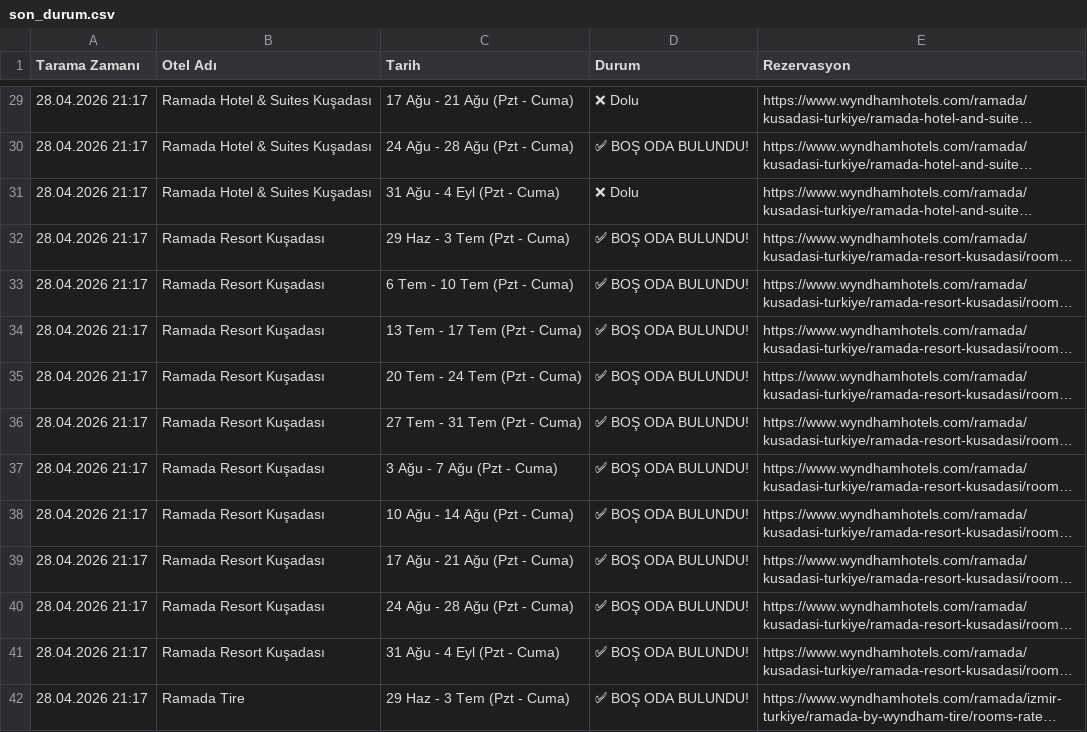
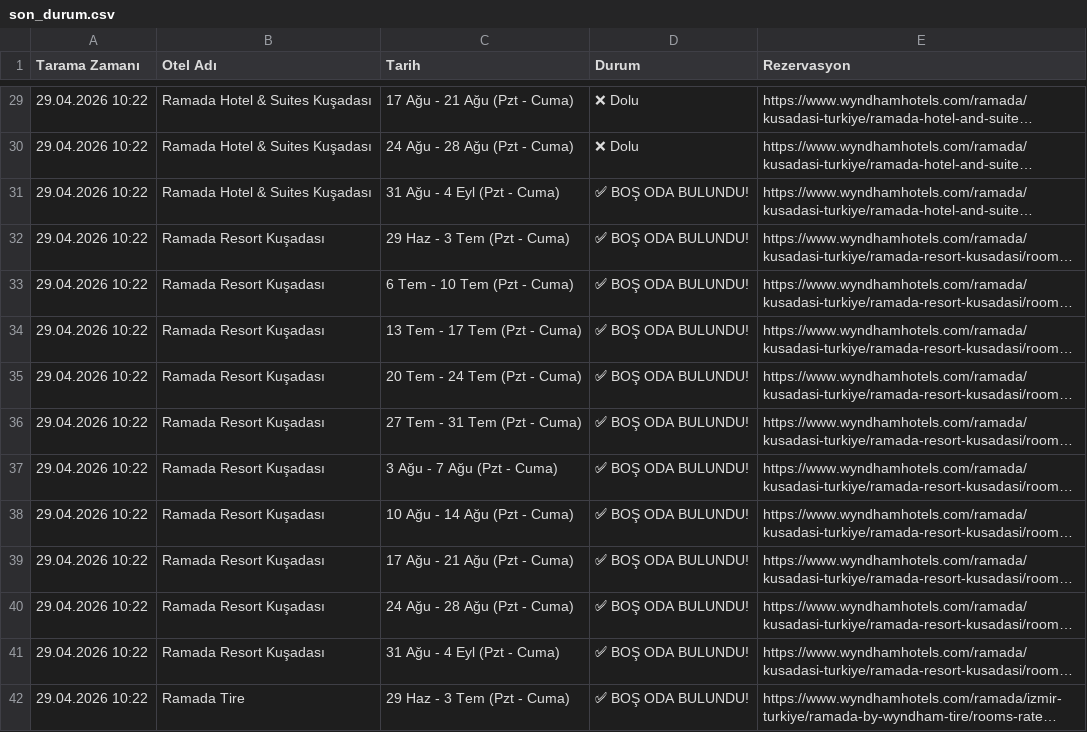
Before and after one commit to keremcelik089-alt/wyndham_bot_v4, a CSV file: son_durum.csv, drawn as a sheet; only a part is shown, gaps mark what is left out; long unchanged cells end in …; the diff covers the shown part only; the diff names each change by its address in the sheet, - before the commit and + after, or states it on an @@ line.

Commit message:
Otomatik Tarama Verileri Güncellendi

```diff
--- a/son_durum.csv
+++ b/son_durum.csv
-A29:A42 (Tarama Zamanı): 28.04.2026 21:17
+A29:A42 (Tarama Zamanı): 29.04.2026 10:22
-D30 (Durum): ✅ BOŞ ODA BULUNDU!
+D30 (Durum): ❌ Dolu
-D31 (Durum): ❌ Dolu
+D31 (Durum): ✅ BOŞ ODA BULUNDU!
```
Also changed, not shown: 89 edited cells elsewhere in this file, bulunan_odalar_gecmisi.csv.
